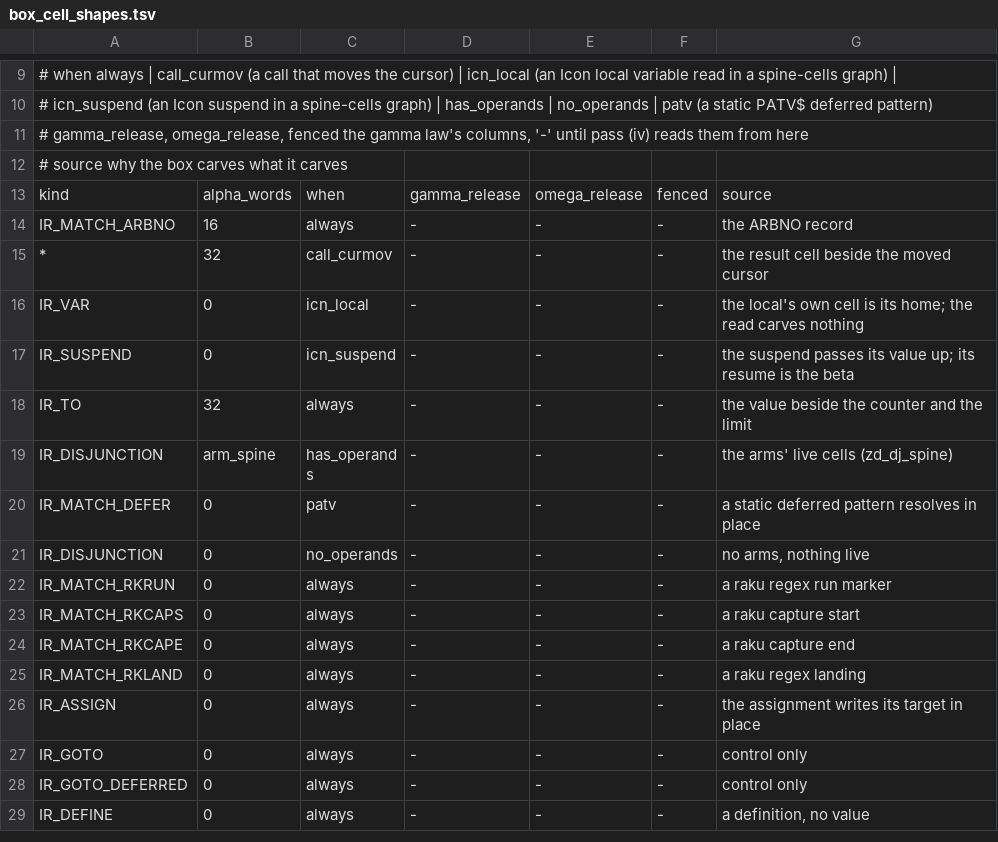
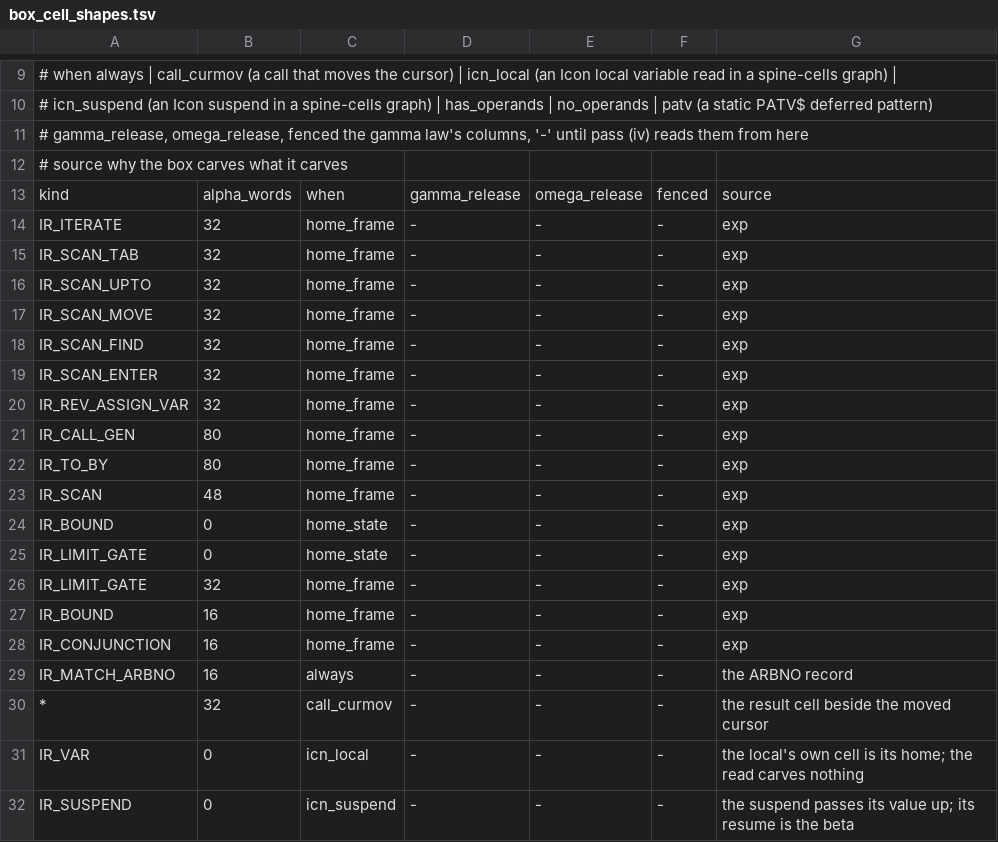
Before and after one commit to snobol4ever/harness, a TSV file: scripts/box_cell_shapes.tsv, drawn as a sheet; only a part is shown, gaps mark what is left out; the shorter side is filled out with more unchanged rows.

Commit message:
wip/cto: box_cell_shapes for the Icon frame-regime switch (PARTIAL, UNPROVEN; pairs with SCRIP branch wip/cto/icon-switch) box_cell_shapes.tsv: the home_frame rows (the carve each Icon state box makes at alpha on a home-frame graph) and two home_state rows (a BOUND or a LIMIT_GATE with FCN_HOME carves nothing: its record is frame resident); util_gen_box_cell_shapes.py learns the home_frame and home_state conditions. The source column still reads exp. Regenerate with util_gen_box_cell_shapes.py --write against the SCRIP branch.

```diff
--- a/scripts/box_cell_shapes.tsv
+++ b/scripts/box_cell_shapes.tsv
@@ -13,2 +13,17 @@
 kind	alpha_words	when	gamma_release	omega_release	fenced	source
+IR_ITERATE	32	home_frame	-	-	-	exp
+IR_SCAN_TAB	32	home_frame	-	-	-	exp
+IR_SCAN_UPTO	32	home_frame	-	-	-	exp
+IR_SCAN_MOVE	32	home_frame	-	-	-	exp
+IR_SCAN_FIND	32	home_frame	-	-	-	exp
+IR_SCAN_ENTER	32	home_frame	-	-	-	exp
+IR_REV_ASSIGN_VAR	32	home_frame	-	-	-	exp
+IR_CALL_GEN	80	home_frame	-	-	-	exp
+IR_TO_BY	80	home_frame	-	-	-	exp
+IR_SCAN	48	home_frame	-	-	-	exp
+IR_BOUND	0	home_state	-	-	-	exp
+IR_LIMIT_GATE	0	home_state	-	-	-	exp
+IR_LIMIT_GATE	32	home_frame	-	-	-	exp
+IR_BOUND	16	home_frame	-	-	-	exp
+IR_CONJUNCTION	16	home_frame	-	-	-	exp
 IR_MATCH_ARBNO	16	always	-	-	-	the ARBNO record
```
Also changed, not shown: scripts/state_word_kinds.tsv, 1 other file.
